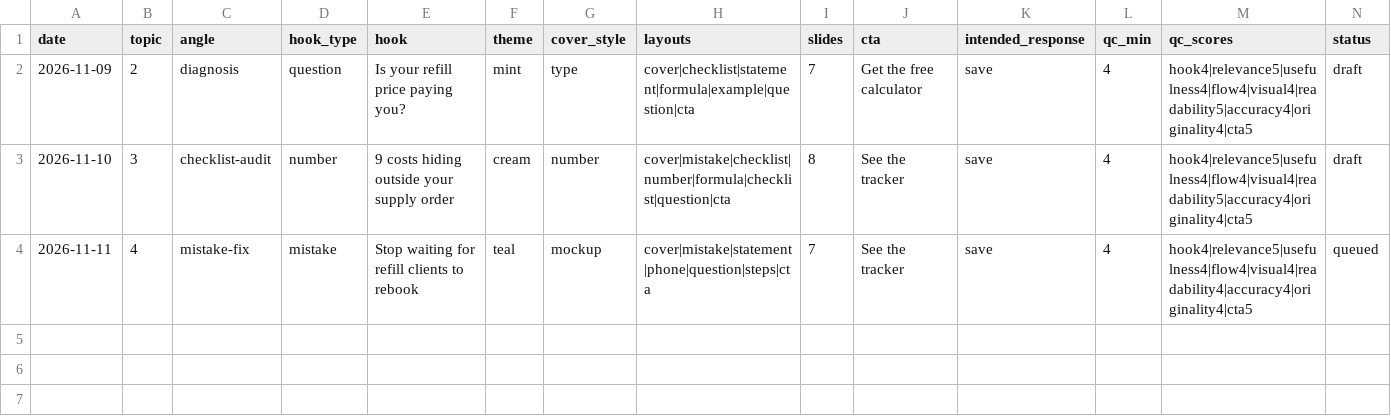
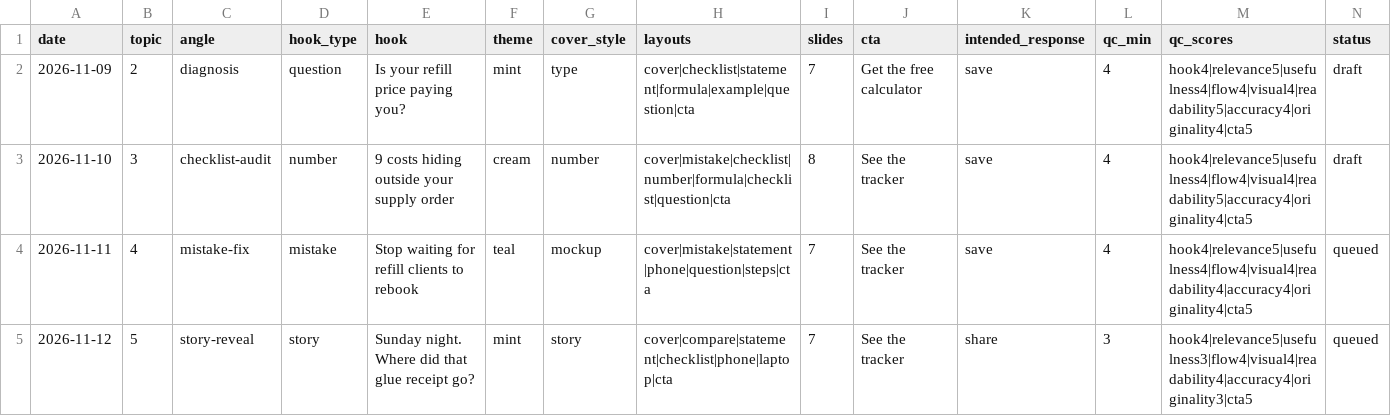
Before and after one commit to soloprosheets-hash/soloprosheets-content, a CSV file: creative-log.csv, drawn as a sheet; the diff names each change by its address in the sheet, - before the commit and + after, or states it on an @@ line.

```diff
--- a/creative-log.csv
+++ b/creative-log.csv
+row 5: 2026-11-12 | 5 | story-reveal | story | Sunday night. Where did that glue receipt go? | mint | story | cover|compare|statement|checklist|phone|laptop|cta | 7 | See the tracker | share | 3 | hook4|relevance5|usefulness3|flow4|visual4|readability4|accuracy4|originality3|cta5 | queued
```
Also changed, not shown: post-log.csv.
